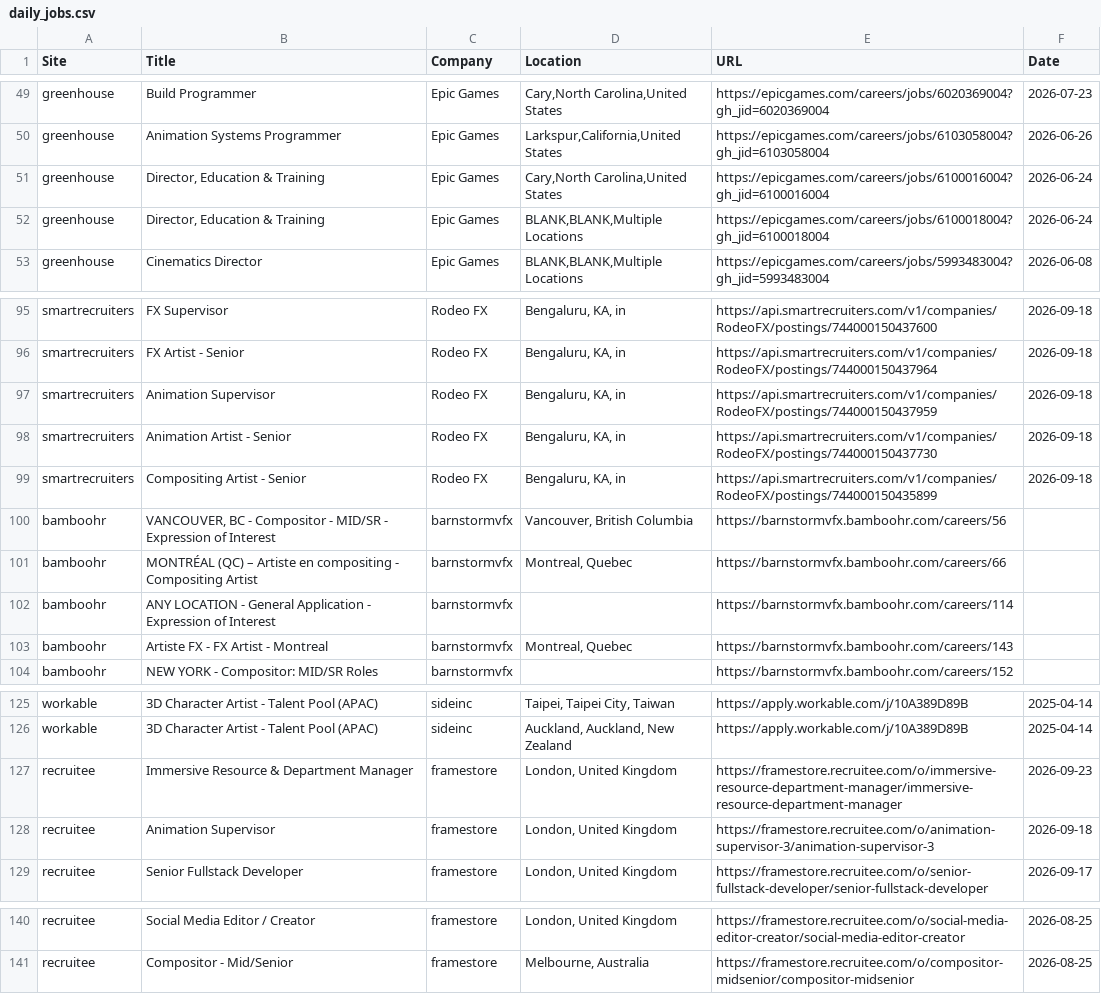
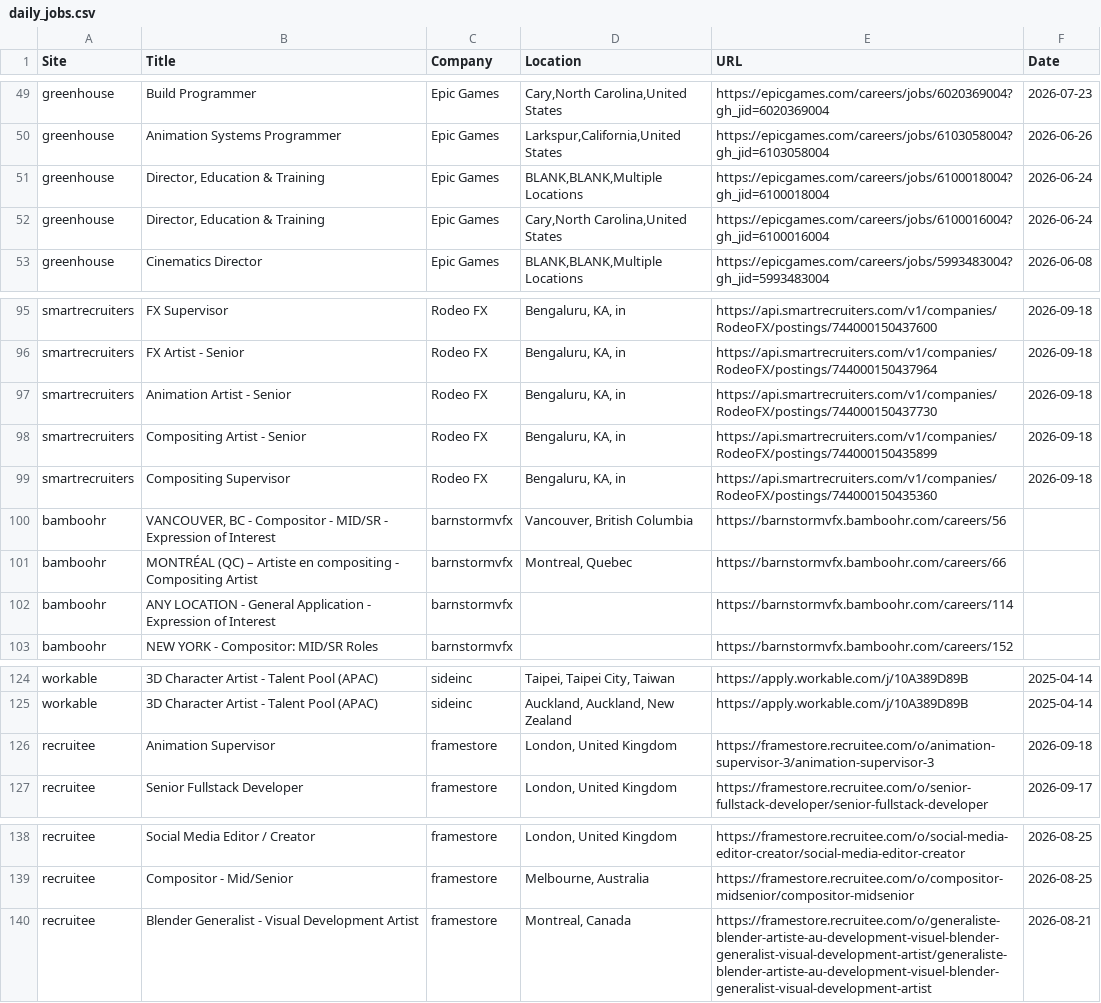
Before and after one commit to christiandguerard/ever-jobs-dash, a CSV file: daily_jobs.csv, drawn as a sheet; only a part is shown, gaps mark what is left out; the diff covers the shown part only.

```diff
--- a/daily_jobs.csv
+++ b/daily_jobs.csv
@@ -50,4 +50,4 @@ greenhouse,Build Programmer,Epic Games,"Cary,North Carolina,United States",https
 greenhouse,Animation Systems Programmer,Epic Games,"Larkspur,California,United States",https://epicgames.com/careers/jobs/6103058004?gh_jid=6103058004,2026-06-26
+greenhouse,"Director, Education & Training",Epic Games,"BLANK,BLANK,Multiple Locations",https://epicgames.com/careers/jobs/6100018004?gh_jid=6100018004,2026-06-24
 greenhouse,"Director, Education & Training",Epic Games,"Cary,North Carolina,United States",https://epicgames.com/careers/jobs/6100016004?gh_jid=6100016004,2026-06-24
-greenhouse,"Director, Education & Training",Epic Games,"BLANK,BLANK,Multiple Locations",https://epicgames.com/careers/jobs/6100018004?gh_jid=6100018004,2026-06-24
 greenhouse,Cinematics Director,Epic Games,"BLANK,BLANK,Multiple Locations",https://epicgames.com/careers/jobs/5993483004?gh_jid=5993483004,2026-06-08
@@ -96,5 +96,5 @@ smartrecruiters,FX Supervisor,Rodeo FX,"Bengaluru, KA, in",https://api.smartrecr
 smartrecruiters,FX Artist - Senior,Rodeo FX,"Bengaluru, KA, in",https://api.smartrecruiters.com/v1/companies/RodeoFX/postings/744000150437964,2026-09-18
-smartrecruiters,Animation Supervisor,Rodeo FX,"Bengaluru, KA, in",https://api.smartrecruiters.com/v1/companies/RodeoFX/postings/744000150437959,2026-09-18
 smartrecruiters,Animation Artist - Senior,Rodeo FX,"Bengaluru, KA, in",https://api.smartrecruiters.com/v1/companies/RodeoFX/postings/744000150437730,2026-09-18
 smartrecruiters,Compositing Artist - Senior,Rodeo FX,"Bengaluru, KA, in",https://api.smartrecruiters.com/v1/companies/RodeoFX/postings/744000150435899,2026-09-18
+smartrecruiters,Compositing Supervisor,Rodeo FX,"Bengaluru, KA, in",https://api.smartrecruiters.com/v1/companies/RodeoFX/postings/744000150435360,2026-09-18
 bamboohr,"VANCOUVER, BC - Compositor - MID/SR - Expression of Interest",barnstormvfx,"Vancouver, British Columbia",https://barnstormvfx.bamboohr.com/careers/56,
@@ -102,3 +102,2 @@ bamboohr,MONTRÉAL (QC) – Artiste en compositing - Compositing Artist,barnstor
 bamboohr,ANY LOCATION - General Application - Expression of Interest,barnstormvfx,,https://barnstormvfx.bamboohr.com/careers/114,
-bamboohr,Artiste FX - FX Artist - Montreal,barnstormvfx,"Montreal, Quebec",https://barnstormvfx.bamboohr.com/careers/143,
 bamboohr,NEW YORK - Compositor: MID/SR Roles,barnstormvfx,,https://barnstormvfx.bamboohr.com/careers/152,
@@ -126,3 +125,2 @@ workable,3D Character Artist - Talent Pool (APAC),sideinc,"Taipei, Taipei City,
 workable,3D Character Artist - Talent Pool (APAC),sideinc,"Auckland, Auckland, New Zealand",https://apply.workable.com/j/10A389D89B,2025-04-14
-recruitee,Immersive Resource & Department Manager,framestore,"London, United Kingdom",https://framestore.recruitee.com/o/immersive-resource-department-manager/immersive-resource-department-manager,2026-09-23
 recruitee,Animation Supervisor,framestore,"London, United Kingdom",https://framestore.recruitee.com/o/animation-supervisor-3/animation-supervisor-3,2026-09-18
@@ -141 +139,2 @@ recruitee,Social Media Editor / Creator,framestore,"London, United Kingdom",http
 recruitee,Compositor - Mid/Senior,framestore,"Melbourne, Australia",https://framestore.recruitee.com/o/compositor-midsenior/compositor-midsenior,2026-08-25
+recruitee,Blender Generalist - Visual Development Artist,framestore,"Montreal, Canada",https://framestore.recruitee.com/o/generaliste-blender-artiste-au-development-visuel-blender-generalist-visual-development-artist/generaliste-blender-artiste-au-development-visuel-blender-generalist-visual-development-artist,2026-08-21
```
Also changed, not shown: 10 added rows and 10 removed rows elsewhere in this file.
